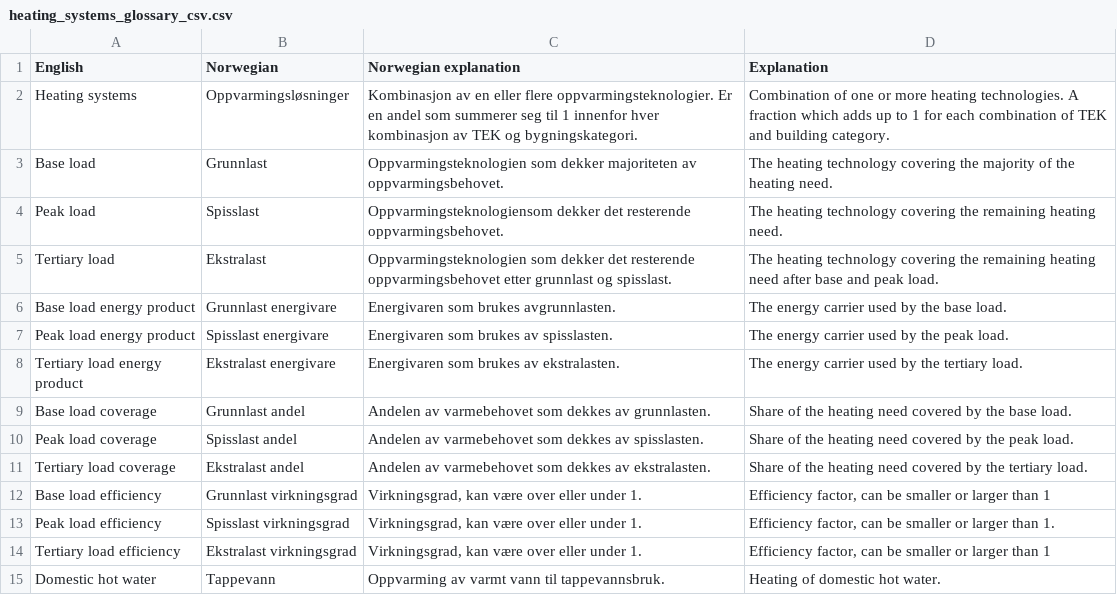
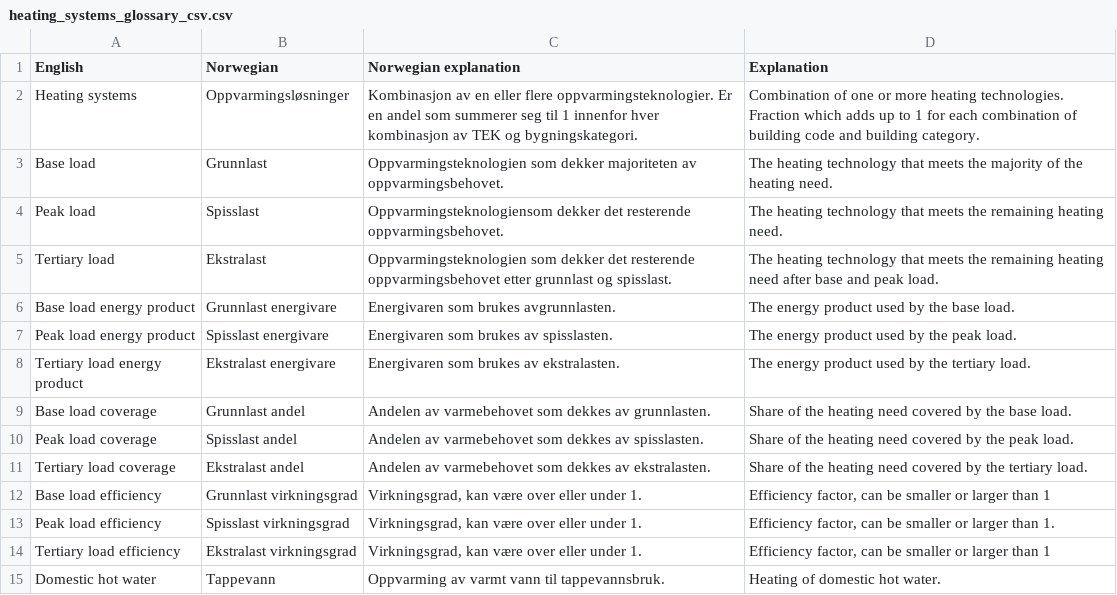
Before and after one commit to NVE/ebm, a CSV file: docs/source/tables/heating_systems_glossary_csv.csv, drawn as a sheet; only a part is shown.

Commit message:
Docs update heating systems

```diff
--- a/docs/source/tables/heating_systems_glossary_csv.csv
+++ b/docs/source/tables/heating_systems_glossary_csv.csv
@@ -1,9 +1,9 @@
 English;Norwegian;Norwegian explanation;Explanation
-Heating systems;Oppvarmingsløsninger;Kombinasjon av en eller flere oppvarmingsteknologier. Er en andel som summerer seg til 1 innenfor hver kombinasjon av TEK og bygningskategori.  ;Combination of one or more heating technologies. A fraction which adds up to 1 for each combination of TEK and building category.
-Base load;Grunnlast;Oppvarmingsteknologien som dekker majoriteten av oppvarmingsbehovet.;The heating technology covering the majority of the heating need.
-Peak load;Spisslast;Oppvarmingsteknologiensom dekker det resterende oppvarmingsbehovet.;The heating technology covering the remaining heating need.
-Tertiary load;Ekstralast;Oppvarmingsteknologien som dekker det resterende oppvarmingsbehovet etter grunnlast og spisslast. ;The heating technology covering the remaining heating need after base and peak load.
-Base load energy product;Grunnlast energivare;Energivaren som brukes avgrunnlasten. ;The energy carrier used by the base load.
-Peak load energy product;Spisslast energivare;Energivaren som brukes av spisslasten. ;The energy carrier used by the peak load.
-Tertiary load energy product;Ekstralast energivare;Energivaren som brukes av ekstralasten. ;The energy carrier used by the tertiary load.
+Heating systems;Oppvarmingsløsninger;Kombinasjon av en eller flere oppvarmingsteknologier. Er en andel som summerer seg til 1 innenfor hver kombinasjon av TEK og bygningskategori.  ;Combination of one or more heating technologies. Fraction which adds up to 1 for each combination of building code and building category.
+Base load;Grunnlast;Oppvarmingsteknologien som dekker majoriteten av oppvarmingsbehovet.;The heating technology that meets the majority of the heating need.
+Peak load;Spisslast;Oppvarmingsteknologiensom dekker det resterende oppvarmingsbehovet.;The heating technology that meets the remaining heating need.
+Tertiary load;Ekstralast;Oppvarmingsteknologien som dekker det resterende oppvarmingsbehovet etter grunnlast og spisslast. ;The heating technology that meets the remaining heating need after base and peak load.
+Base load energy product;Grunnlast energivare;Energivaren som brukes avgrunnlasten. ;The energy product used by the base load.
+Peak load energy product;Spisslast energivare;Energivaren som brukes av spisslasten. ;The energy product used by the peak load.
+Tertiary load energy product;Ekstralast energivare;Energivaren som brukes av ekstralasten. ;The energy product used by the tertiary load.
 Base load coverage;Grunnlast andel;Andelen av varmebehovet som dekkes av grunnlasten.;Share of the heating need covered by the base load.
```
Also changed, not shown: 5 other files.
